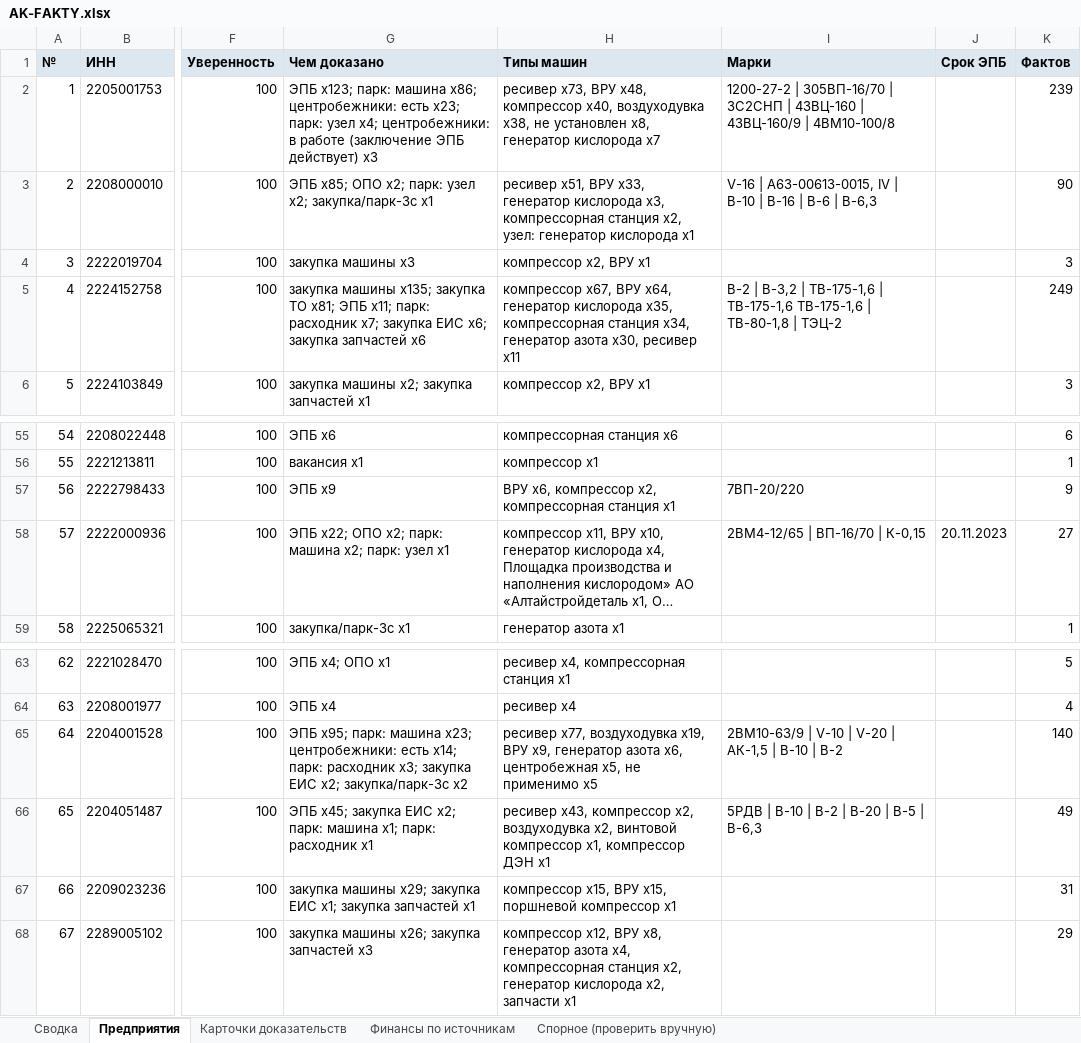
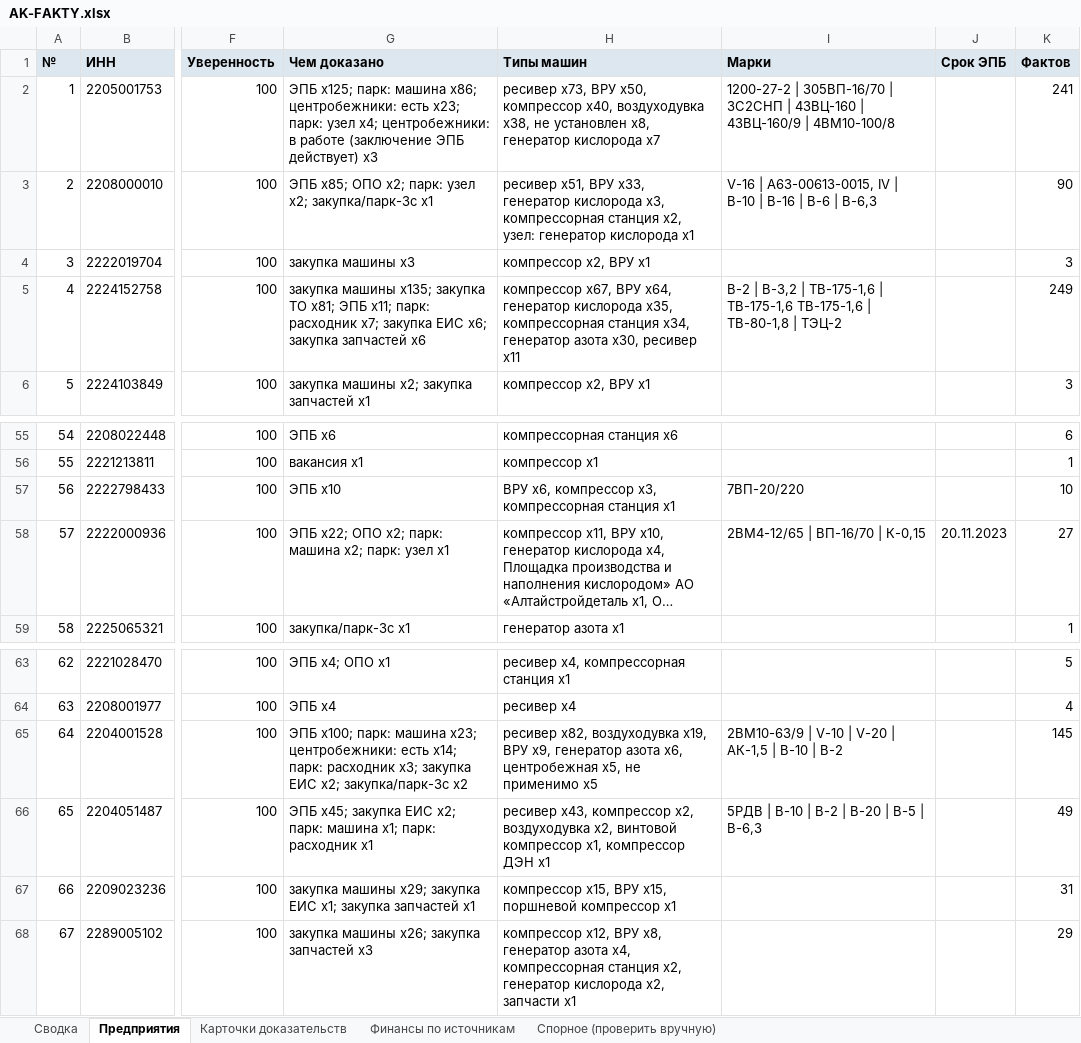
Before and after one commit to kirillrand4-alt/avto, an Excel workbook: seo-texts/altay-ko/AK-FAKTY.xlsx, sheet Предприятия, drawn as a sheet; only a part is shown, gaps mark what is left out; long unchanged cells end in …; values as stored, in another font and other column widths than the file's, no borders; the diff names each change by its address in the sheet, - before the commit and + after, or states it on an @@ line.

```diff
--- a/seo-texts/altay-ko/AK-FAKTY.xlsx (sheet Предприятия)
+++ b/seo-texts/altay-ko/AK-FAKTY.xlsx (sheet Предприятия)
-G2 (Чем доказано): ЭПБ x123; парк: машина…
+G2 (Чем доказано): ЭПБ x125; парк: машина…
-H2 (Типы машин): …x73, ВРУ x48, компрессор x40,…
+H2 (Типы машин): …x73, ВРУ x50, компрессор x40,…
-K2 (Фактов): 239
+K2 (Фактов): 241
-G57 (Чем доказано): ЭПБ x9
+G57 (Чем доказано): ЭПБ x10
-H57 (Типы машин): …x6, компрессор x2, компрессорная станция…
+H57 (Типы машин): …x6, компрессор x3, компрессорная станция…
-K57 (Фактов): 9
+K57 (Фактов): 10
-G65 (Чем доказано): ЭПБ x95; парк: машина…
+G65 (Чем доказано): ЭПБ x100; парк: машина…
-H65 (Типы машин): ресивер x77, воздуходувка x19,…
+H65 (Типы машин): ресивер x82, воздуходувка x19,…
-K65 (Фактов): 140
+K65 (Фактов): 145
```
Also changed, not shown: sheet Карточки доказательств, sheet Сводка, 1 other file.
